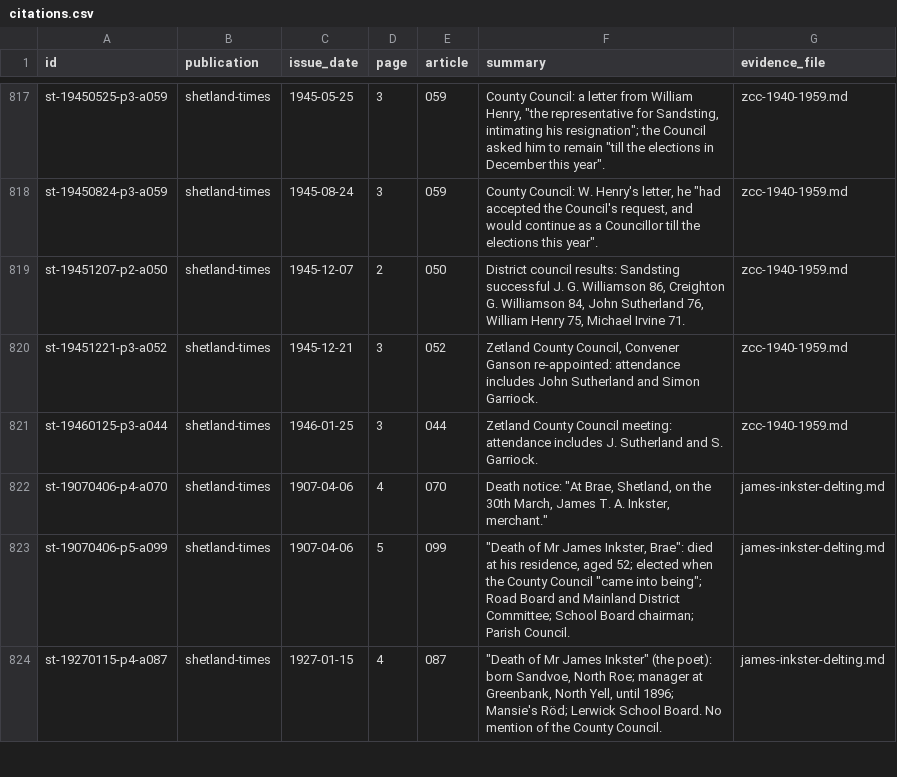
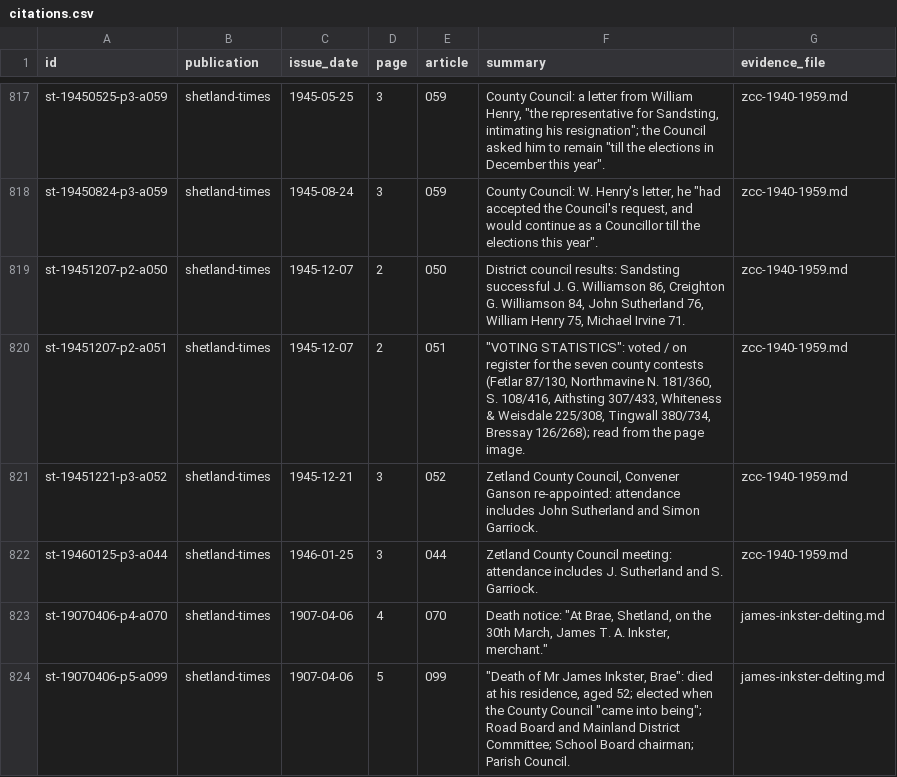
Before and after one commit to ShetlandJ/shetland-political-history, a CSV file: data/citations.csv, drawn as a sheet; only a part is shown, gaps mark what is left out; the shorter side is filled out with more unchanged rows.

```diff
--- a/data/citations.csv
+++ b/data/citations.csv
@@ -819,2 +819,3 @@ st-19450824-p3-a059,shetland-times,1945-08-24,3,059,"County Council: W. Henry's
 st-19451207-p2-a050,shetland-times,1945-12-07,2,050,"District council results: Sandsting successful J. G. Williamson 86, Creighton G. Williamson 84, John Sutherland 76, William Henry 75, Michael Irvine 71.",zcc-1940-1959.md
+st-19451207-p2-a051,shetland-times,1945-12-07,2,051,"""VOTING STATISTICS"": voted / on register for the seven county contests (Fetlar 87/130, Northmavine N. 181/360, S. 108/416, Aithsting 307/433, Whiteness & Weisdale 225/308, Tingwall 380/734, Bressay 126/268); read from the page image.",zcc-1940-1959.md
 st-19451221-p3-a052,shetland-times,1945-12-21,3,052,"Zetland County Council, Convener Ganson re-appointed: attendance includes John Sutherland and Simon Garriock.",zcc-1940-1959.md
```
Also changed, not shown: data/citation_links.csv, 5 other files.
